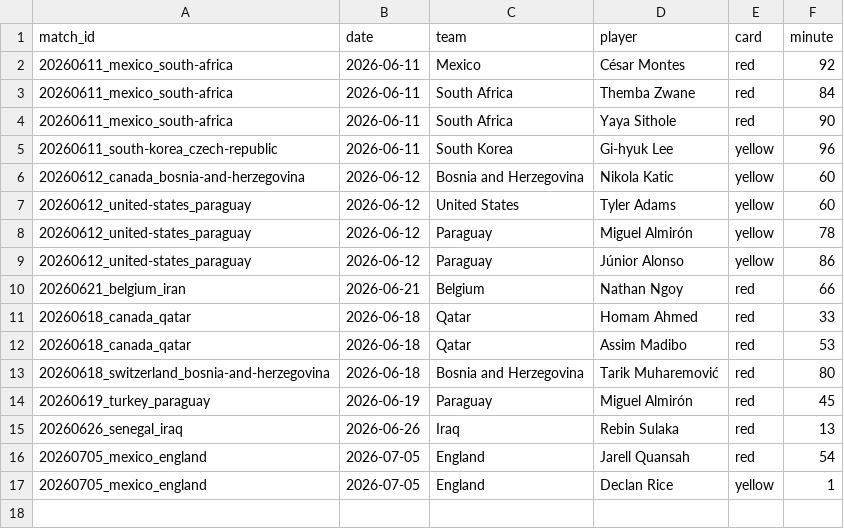
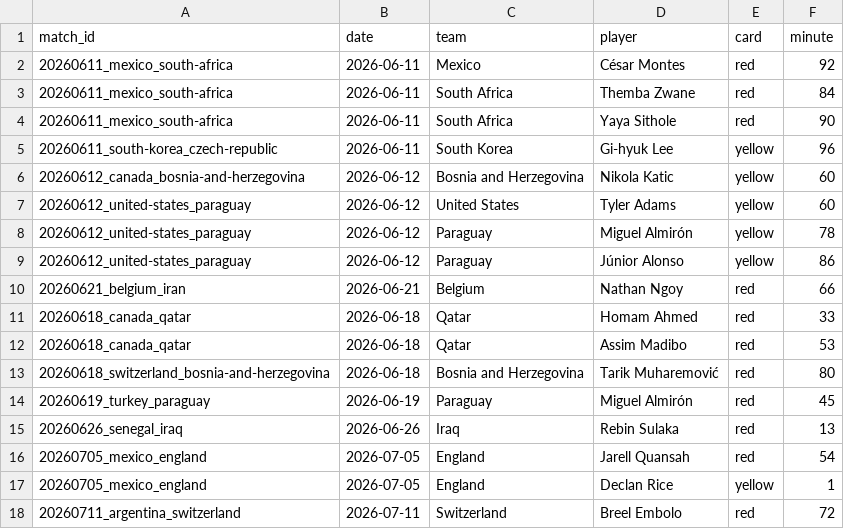
Before and after one commit to NicoBJ1906/OraculoML, a CSV file: data/live/live_discipline.csv, drawn as a sheet; the diff names each change by its address in the sheet, - before the commit and + after, or states it on an @@ line.

```diff
--- a/data/live/live_discipline.csv
+++ b/data/live/live_discipline.csv
+row 18: 20260711_argentina_switzerland | 2026-07-11 | Switzerland | Breel Embolo | red | 72
```
Also changed, not shown: data/live/live_players.csv, data/live/live_results.csv, 5 other files.
